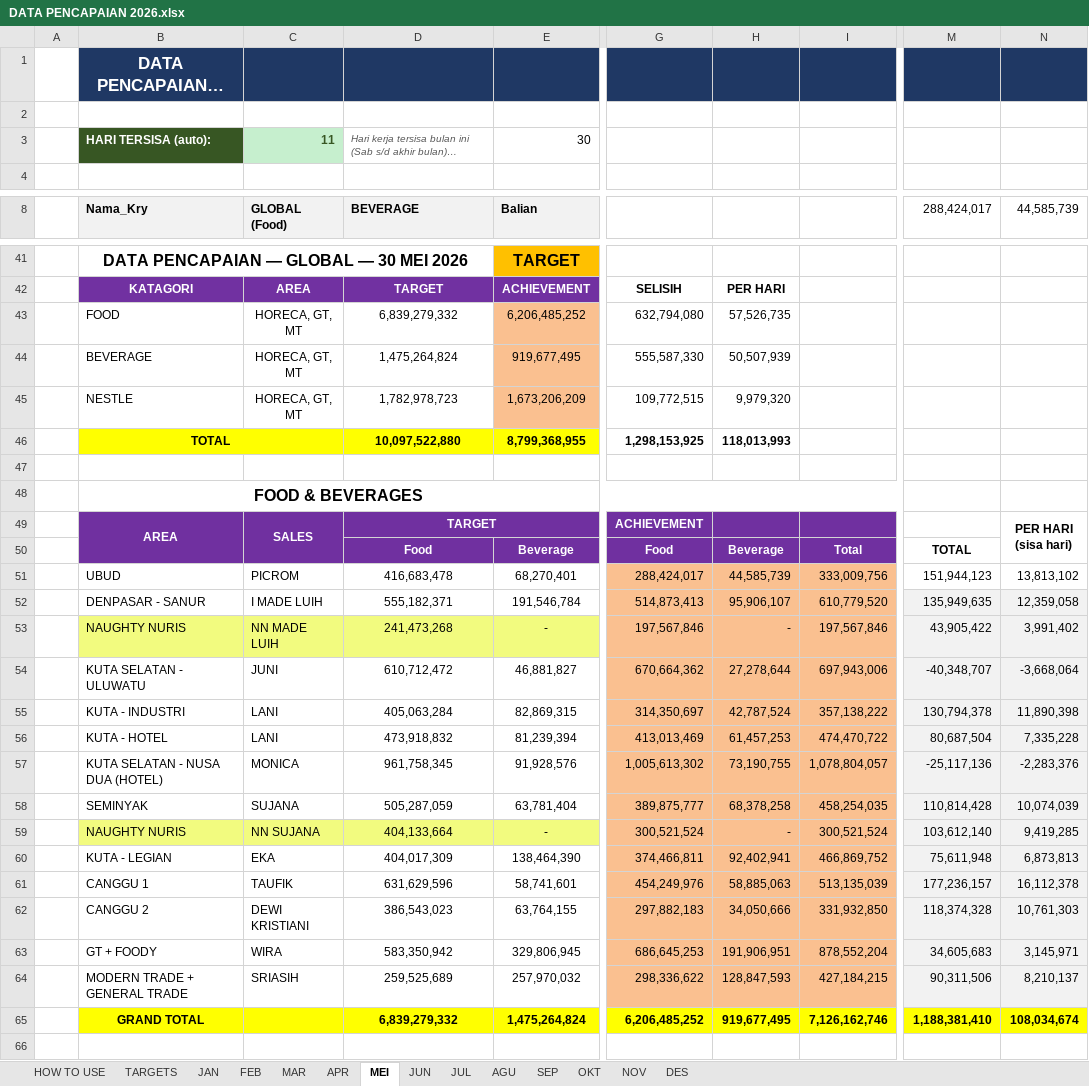
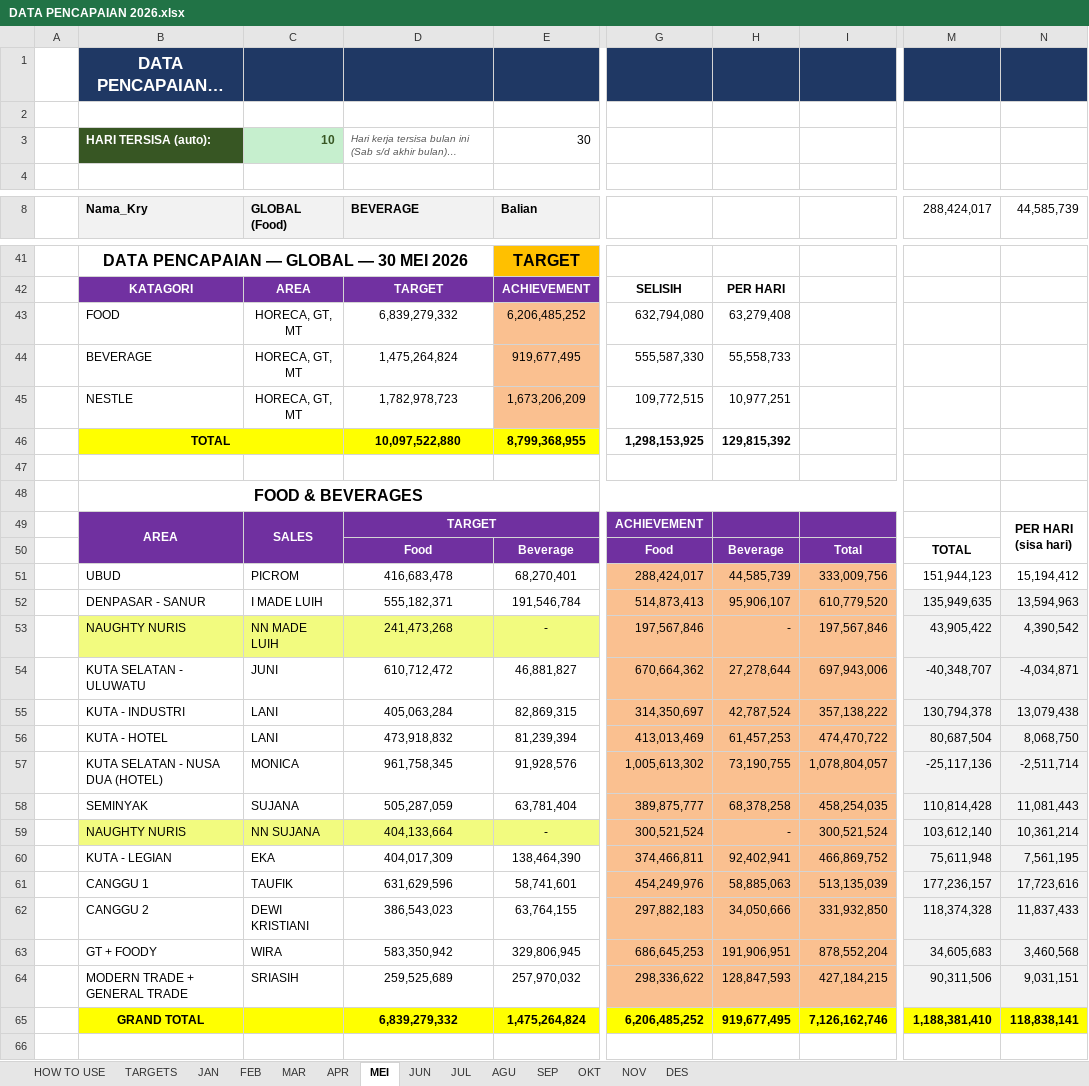
Before and after one commit to RandyT25/MKU-MKS-Area-Dashboard, an Excel workbook: uploads/DATA PENCAPAIAN 2026.xlsx, sheet MEI, drawn as a sheet; only a part is shown, gaps mark what is left out; long unchanged cells end in …; values as stored, in another font and other column widths than the file's, no borders; conditional formats not drawn; the diff covers the shown part only; the diff names each change by its address in the sheet, - before the commit and + after, or states it on an @@ line.

```diff
--- a/uploads/DATA PENCAPAIAN 2026.xlsx (sheet MEI)
+++ b/uploads/DATA PENCAPAIAN 2026.xlsx (sheet MEI)
-C3 (GLOBAL (Food)): 11
+C3 (GLOBAL (Food)): 10
-H43: 57,526,735
+H43: 63,279,408
-H44: 50,507,939
+H44: 55,558,733
-H45: 9,979,320
+H45: 10,977,251
-H46: 118,013,993
+H46: 129,815,392
-N51 (44,585,739): 13,813,102
+N51 (44,585,739): 15,194,412
-N52 (44,585,739): 12,359,058
+N52 (44,585,739): 13,594,963
-N53 (44,585,739): 3,991,402
+N53 (44,585,739): 4,390,542
-N54 (44,585,739): -3,668,064
+N54 (44,585,739): -4,034,871
-N55 (44,585,739): 11,890,398
+N55 (44,585,739): 13,079,438
-N56 (44,585,739): 7,335,228
+N56 (44,585,739): 8,068,750
-N57 (44,585,739): -2,283,376
+N57 (44,585,739): -2,511,714
-N58 (44,585,739): 10,074,039
+N58 (44,585,739): 11,081,443
-N59 (44,585,739): 9,419,285
+N59 (44,585,739): 10,361,214
-N60 (44,585,739): 6,873,813
+N60 (44,585,739): 7,561,195
-N61 (44,585,739): 16,112,378
+N61 (44,585,739): 17,723,616
-N62 (44,585,739): 10,761,303
+N62 (44,585,739): 11,837,433
-N63 (44,585,739): 3,145,971
+N63 (44,585,739): 3,460,568
-N64 (44,585,739): 8,210,137
+N64 (44,585,739): 9,031,151
-N65 (44,585,739): 108,034,674
+N65 (44,585,739): 118,838,141
```
Also changed, not shown: 4 edited cells elsewhere in this sheet, sheet JUN, formulas that keep their value, 4 other files.
